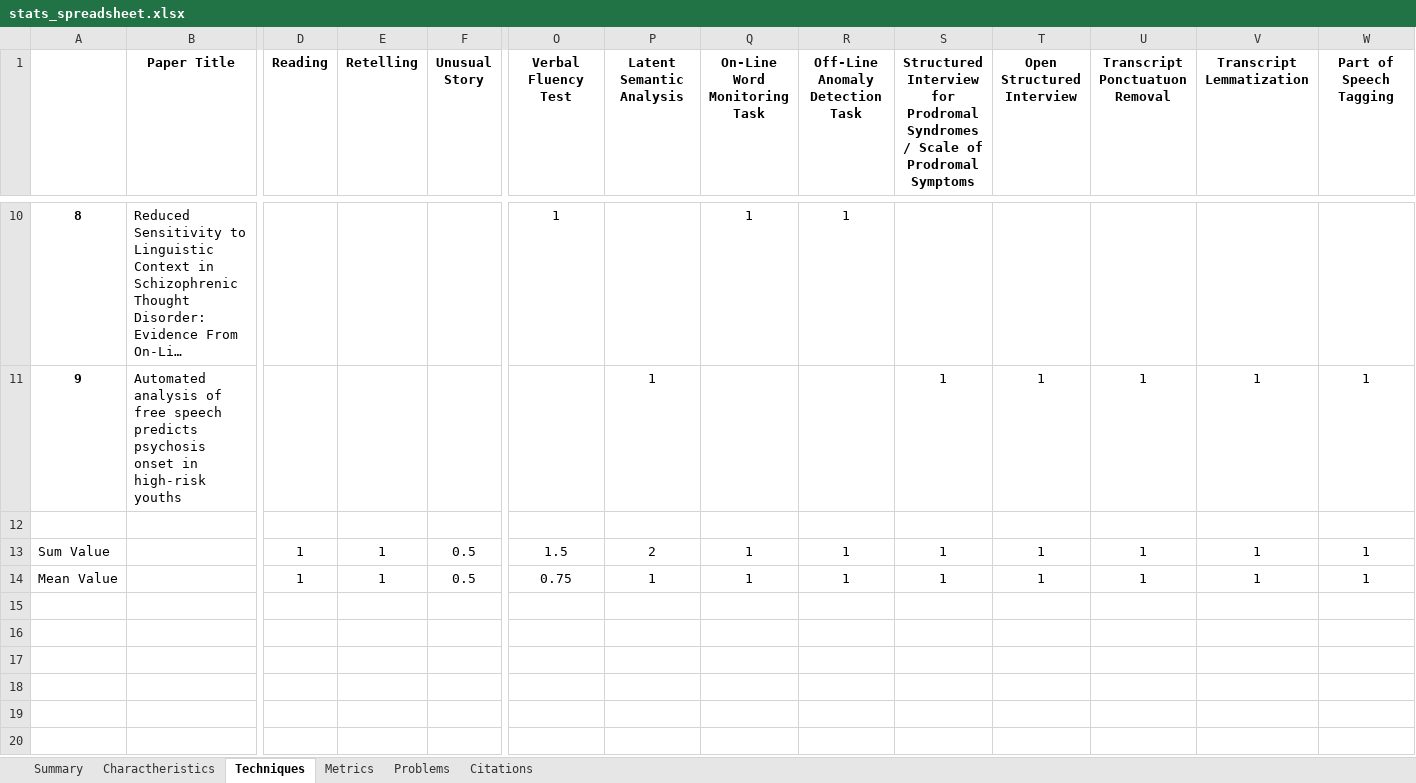
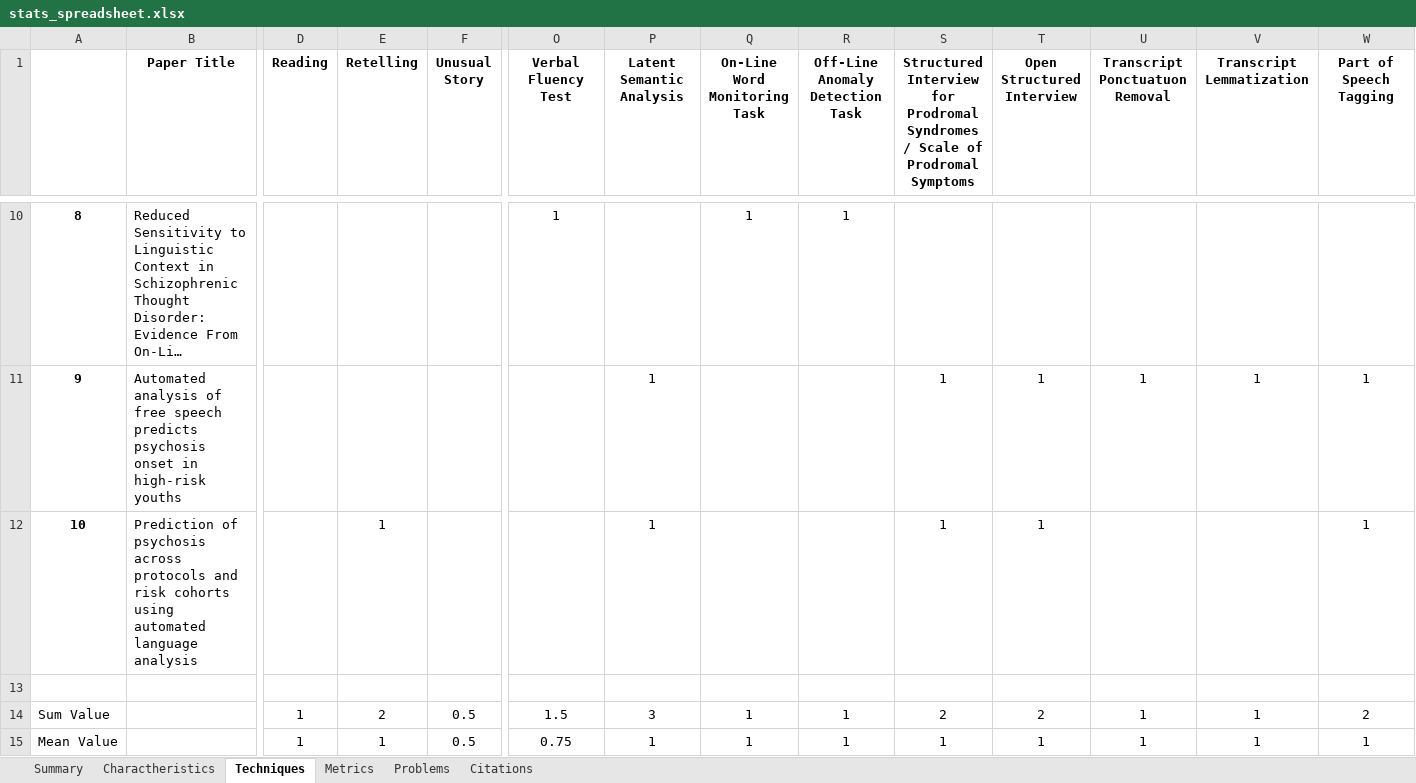
Before and after one commit to Sousa99/DMEIC-2122, an Excel workbook: papers/stats/stats_spreadsheet.xlsx, sheet Techniques, drawn as a sheet; only a part is shown, gaps mark what is left out; long unchanged cells end in …; values as stored, in another font and other column widths than the file's, no borders; addresses are those after the commit; rows hold the shown columns only; the diff names each change by its address in the sheet, - before the commit and + after, or states it on an @@ line.

```diff
--- a/papers/stats/stats_spreadsheet.xlsx (sheet Techniques)
+++ b/papers/stats/stats_spreadsheet.xlsx (sheet Techniques)
+row 12: 10 | Prediction of psychosis across protocols and risk cohorts using automated language analysis |  | 1 |  |  | 1 |  |  | 1 | 1 |  |  | 1
-E14 (Retelling): 1
+E14 (Retelling): 2
-P14 (Latent Semantic Analysis): 2
+P14 (Latent Semantic Analysis): 3
-S14: 1
+S14: 2
-T14 (Open Structured Interview): 1
+T14 (Open Structured Interview): 2
-W14 (Part of Speech Tagging): 1
+W14 (Part of Speech Tagging): 2
```
Also changed, not shown: sheet Metrics, sheet Summary, sheet Charactheristics, sheet Citations, sheet Problems, 2 other files.
